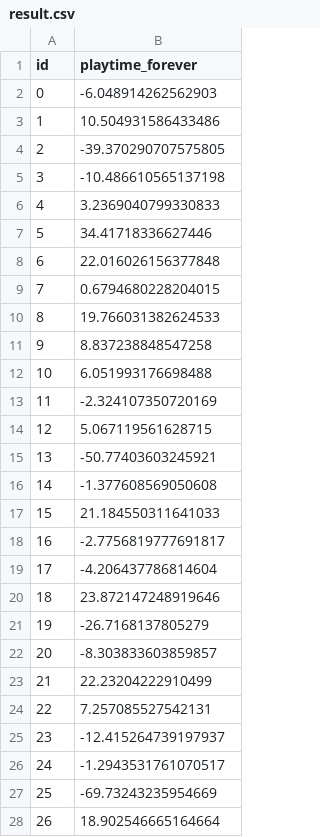
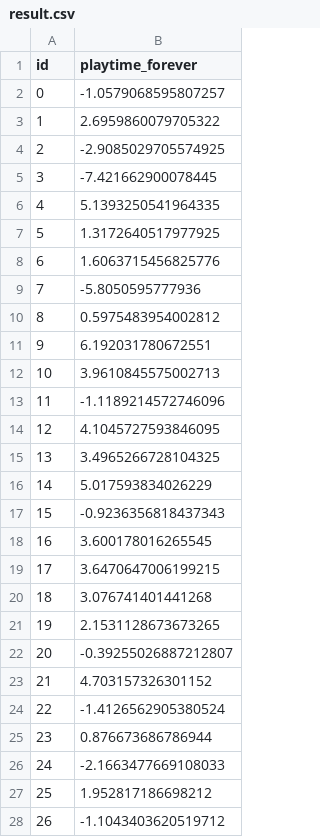
Before and after one commit to adaxz/Gaming_Time_Prediction, a CSV file: result.csv, drawn as a sheet; only a part is shown; the diff covers the shown part only.

Commit message:
Data Cleaning
1. Delete outliers in training data
2. false/true value -> 0/1
3. filled up null
4. combined "tags" "categories" "genres" & delete replicated tags
5. extract "year" from date
6. standardized training data using StandardScaler

Modeling
1. cross validation with linear regression + ridge
2. achieved 13 in rooted mean square error score for validation

```diff
--- a/result.csv
+++ b/result.csv
@@ -1,28 +1,28 @@
 id,playtime_forever
-0,-6.048914262562903
-1,10.504931586433486
-2,-39.370290707575805
-3,-10.486610565137198
-4,3.2369040799330833
-5,34.41718336627446
-6,22.016026156377848
-7,0.6794680228204015
-8,19.766031382624533
-9,8.837238848547258
-10,6.051993176698488
-11,-2.324107350720169
-12,5.067119561628715
-13,-50.77403603245921
-14,-1.377608569050608
-15,21.184550311641033
-16,-2.7756819777691817
-17,-4.206437786814604
-18,23.872147248919646
-19,-26.7168137805279
-20,-8.303833603859857
-21,22.23204222910499
-22,7.257085527542131
-23,-12.415264739197937
-24,-1.2943531761070517
-25,-69.73243235954669
-26,18.902546665164664
+0,-1.0579068595807257
+1,2.6959860079705322
+2,-2.9085029705574925
+3,-7.421662900078445
+4,5.1393250541964335
+5,1.3172640517977925
+6,1.6063715456825776
+7,-5.8050595777936
+8,0.5975483954002812
+9,6.192031780672551
+10,3.9610845575002713
+11,-1.1189214572746096
+12,4.1045727593846095
+13,3.4965266728104325
+14,5.017593834026229
+15,-0.9236356818437343
+16,3.600178016265545
+17,3.6470647006199215
+18,3.076741401441268
+19,2.1531128673673265
+20,-0.39255026887212807
+21,4.703157326301152
+22,-1.4126562905380524
+23,0.876673686786944
+24,-2.1663477669108033
+25,1.952817186698212
+26,-1.1043403620519712
```
Also changed, not shown: 63 edited cells elsewhere in this file, 2 other files.
